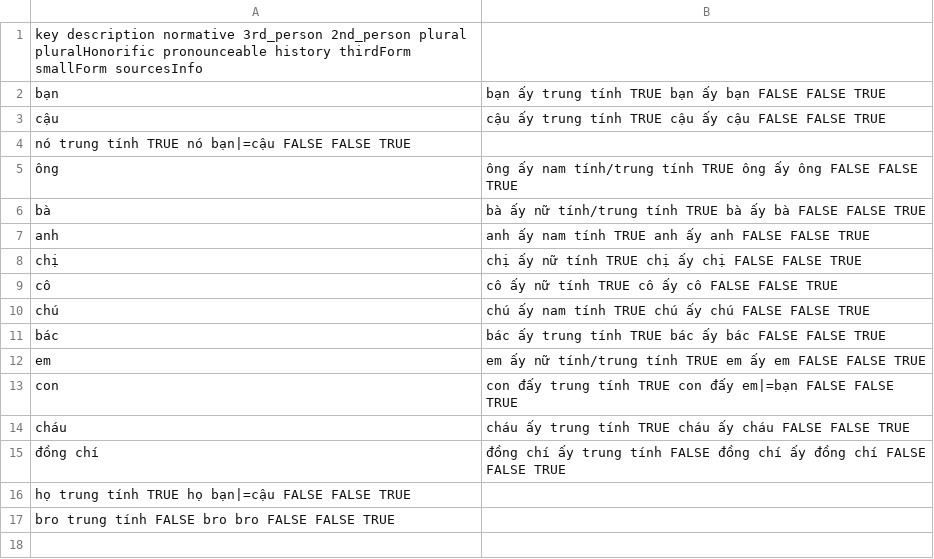
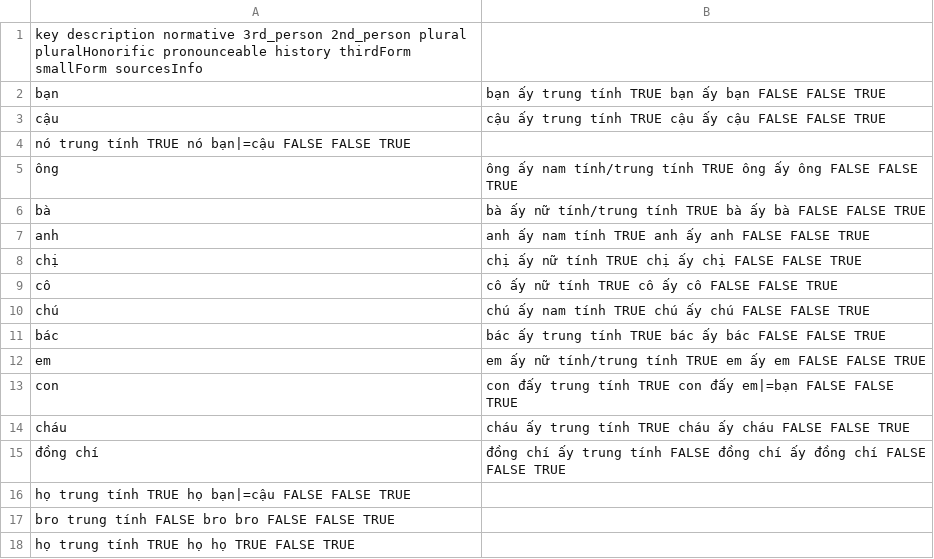
Before and after one commit to tutking24/pronounspage, a TSV file: locale/vi/pronouns/pronouns.tsv, drawn as a sheet; the diff names each change by its address in the sheet, - before the commit and + after, or states it on an @@ line.

Commit message:
add plural they

```diff
--- a/locale/vi/pronouns/pronouns.tsv
+++ b/locale/vi/pronouns/pronouns.tsv
+row 18: họ trung tính TRUE họ họ TRUE FALSE TRUE
```
